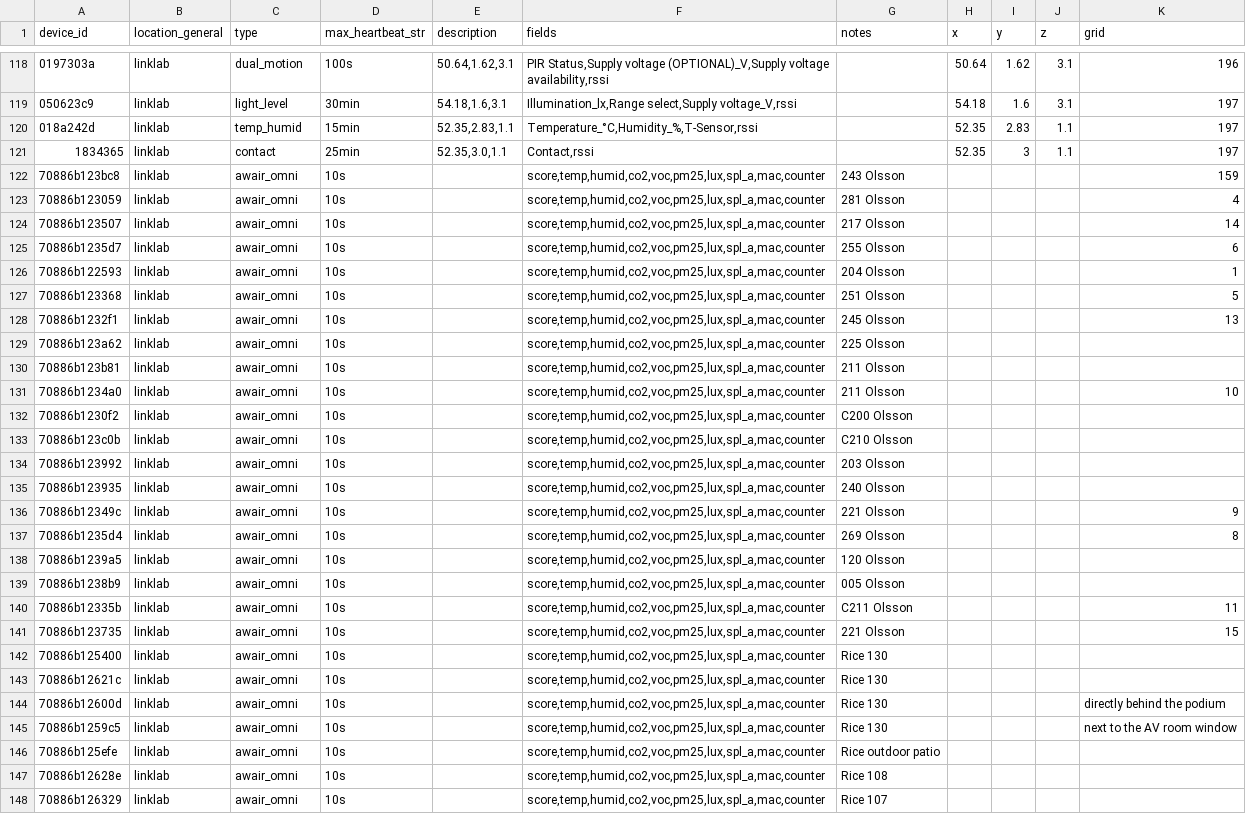
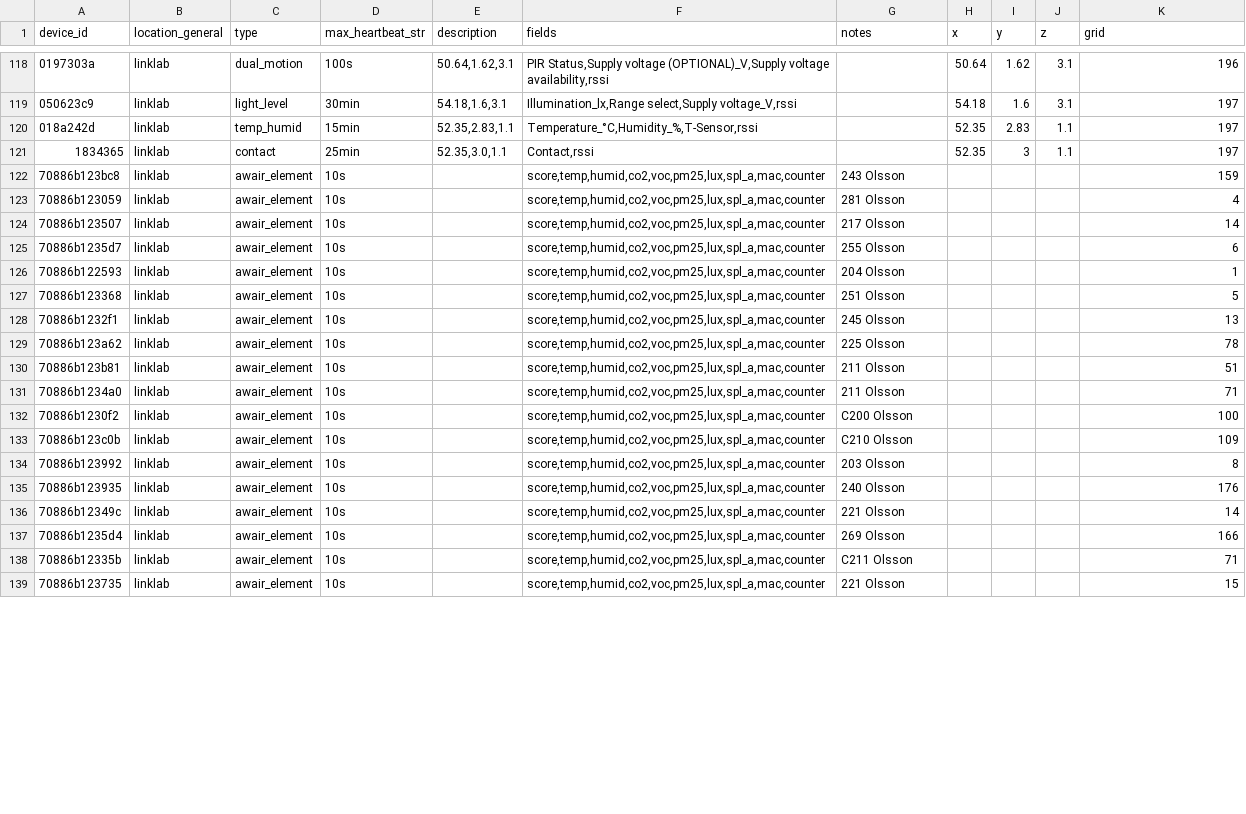
Before and after one commit to livinglinklab/lll-book, a CSV file: book_with_grids.csv, drawn as a sheet; only a part is shown, gaps mark what is left out; removed rows and columns are numbered as before the commit, all else as after; the diff covers the shown part only; the diff names each change by its address in the sheet, - before the commit and + after, or states it on an @@ line.

Commit message:
Update grid information

```diff
--- a/book_with_grids.csv
+++ b/book_with_grids.csv
-C122:C137 (type): awair_omni
+C122:C137 (type): awair_element
-K129 (grid): (empty)
+K129 (grid): 78
-K130 (grid): (empty)
+K130 (grid): 51
-K131 (grid): 10
+K131 (grid): 71
-K132 (grid): (empty)
+K132 (grid): 100
-K133 (grid): (empty)
+K133 (grid): 109
-K134 (grid): (empty)
+K134 (grid): 8
-K135 (grid): (empty)
+K135 (grid): 176
-K136 (grid): 9
+K136 (grid): 14
-K137 (grid): 8
+K137 (grid): 166
-row 138: 70886b1239a5 | linklab | awair_omni | 10s |  | score,temp,humid,co2,voc,pm25,lux,spl_a,mac,counter | 120 Olsson
-row 139: 70886b1238b9 | linklab | awair_omni | 10s |  | score,temp,humid,co2,voc,pm25,lux,spl_a,mac,counter | 005 Olsson
-C138:C139 (type): awair_omni
+C138:C139 (type): awair_element
-K138 (grid): 11
+K138 (grid): 71
-row 142: 70886b125400 | linklab | awair_omni | 10s |  | score,temp,humid,co2,voc,pm25,lux,spl_a,mac,counter | Rice 130
-row 143: 70886b12621c | linklab | awair_omni | 10s |  | score,temp,humid,co2,voc,pm25,lux,spl_a,mac,counter | Rice 130
-row 144: 70886b12600d | linklab | awair_omni | 10s |  | score,temp,humid,co2,voc,pm25,lux,spl_a,mac,counter | Rice 130 |  |  |  | directly behind the podium
-row 145: 70886b1259c5 | linklab | awair_omni | 10s |  | score,temp,humid,co2,voc,pm25,lux,spl_a,mac,counter | Rice 130 |  |  |  | next to the AV room window
-row 146: 70886b125efe | linklab | awair_omni | 10s |  | score,temp,humid,co2,voc,pm25,lux,spl_a,mac,counter | Rice outdoor patio
-row 147: 70886b12628e | linklab | awair_omni | 10s |  | score,temp,humid,co2,voc,pm25,lux,spl_a,mac,counter | Rice 108
-row 148: 70886b126329 | linklab | awair_omni | 10s |  | score,temp,humid,co2,voc,pm25,lux,spl_a,mac,counter | Rice 107
```
Also changed, not shown: 5 removed rows and 4 edited cells elsewhere in this file.
